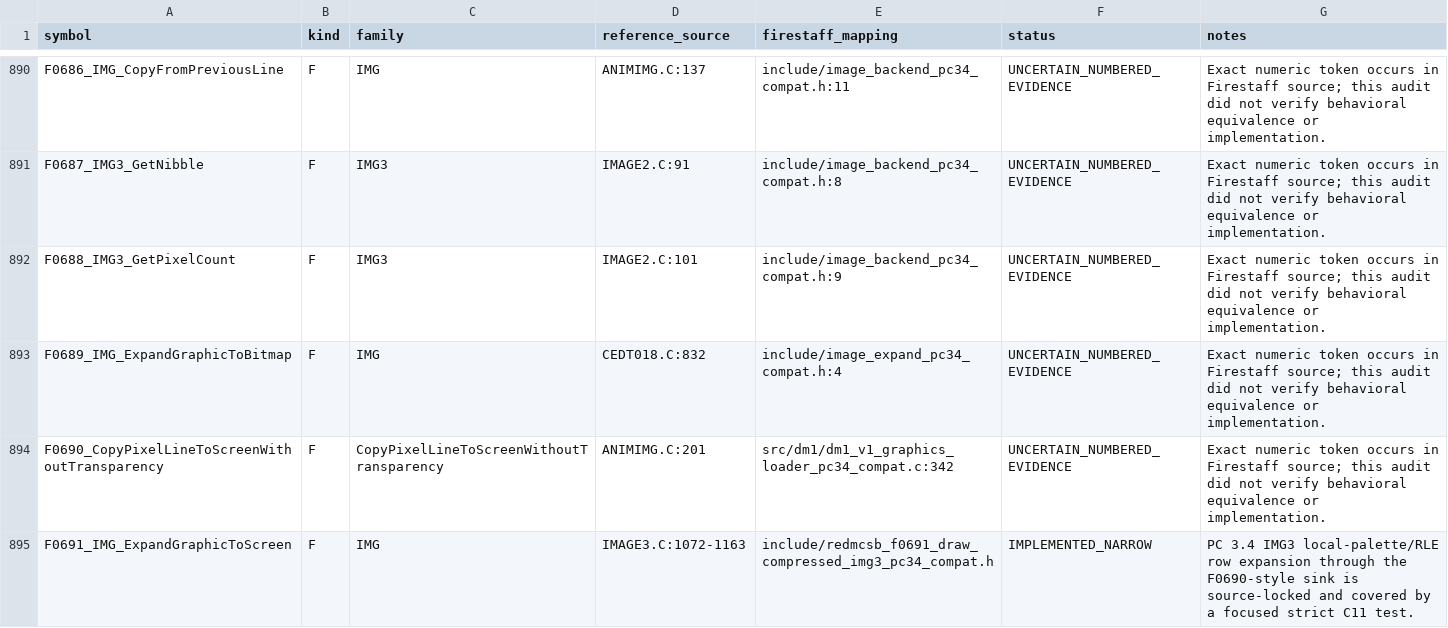
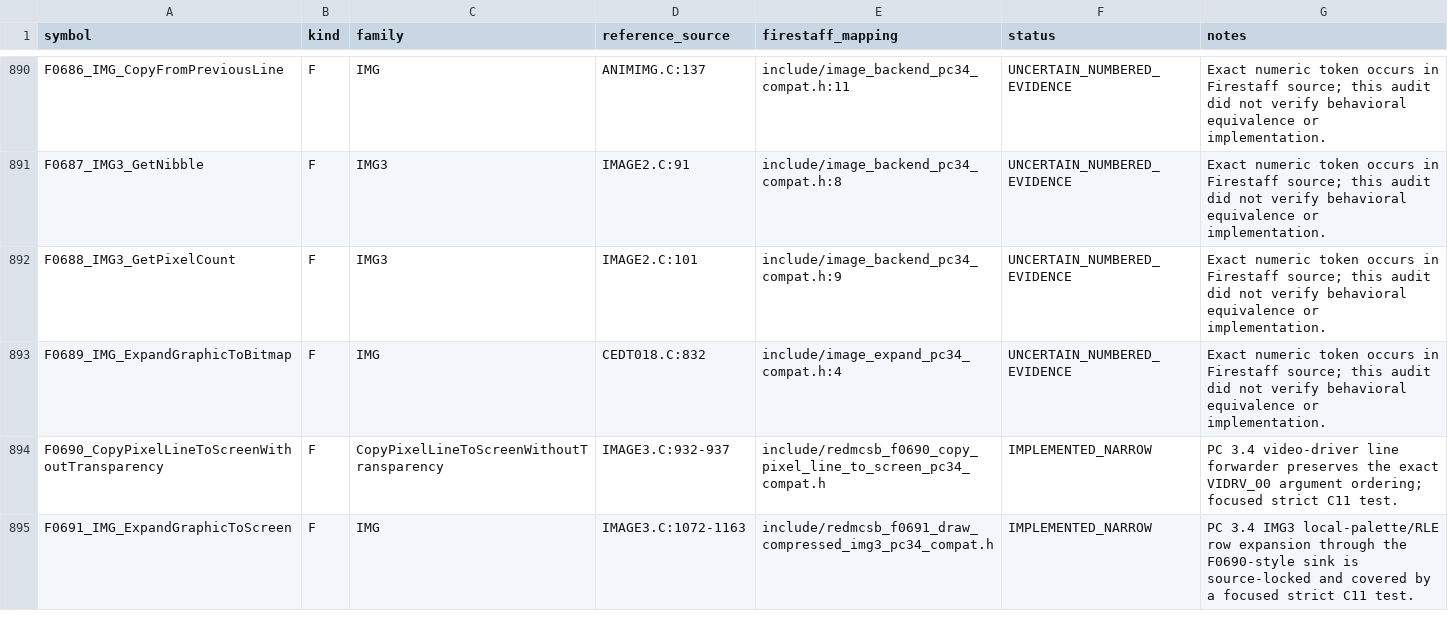
Before and after one commit to yeager/firestaff, a TSV file: docs/reference/audits/REDMCSB_CALLABLE_SYMBOL_FULL_AUDIT.tsv, drawn as a sheet; only a part is shown, gaps mark what is left out; the diff covers the shown part only.

Commit message:
redmcsb: verify F0681 F0682 F0690 F0692

```diff
--- a/docs/reference/audits/REDMCSB_CALLABLE_SYMBOL_FULL_AUDIT.tsv
+++ b/docs/reference/audits/REDMCSB_CALLABLE_SYMBOL_FULL_AUDIT.tsv
@@ -893,3 +893,3 @@ F0688_IMG3_GetPixelCount	F	IMG3	IMAGE2.C:101	include/image_backend_pc34_compat.h
 F0689_IMG_ExpandGraphicToBitmap	F	IMG	CEDT018.C:832	include/image_expand_pc34_compat.h:4	UNCERTAIN_NUMBERED_EVIDENCE	Exact numeric token occurs in Firestaff source; this audit did not verify behavioral equivalence or implementation.
-F0690_CopyPixelLineToScreenWithoutTransparency	F	CopyPixelLineToScreenWithoutTransparency	ANIMIMG.C:201	src/dm1/dm1_v1_graphics_loader_pc34_compat.c:342	UNCERTAIN_NUMBERED_EVIDENCE	Exact numeric token occurs in Firestaff source; this audit did not verify behavioral equivalence or implementation.
+F0690_CopyPixelLineToScreenWithoutTransparency	F	CopyPixelLineToScreenWithoutTransparency	IMAGE3.C:932-937	include/redmcsb_f0690_copy_pixel_line_to_screen_pc34_compat.h	IMPLEMENTED_NARROW	PC 3.4 video-driver line forwarder preserves the exact VIDRV_00 argument ordering; focused strict C11 test.
 F0691_IMG_ExpandGraphicToScreen	F	IMG	IMAGE3.C:1072-1163	include/redmcsb_f0691_draw_compressed_img3_pc34_compat.h	IMPLEMENTED_NARROW	PC 3.4 IMG3 local-palette/RLE row expansion through the F0690-style sink is source-locked and covered by a focused strict C11 test.
```
Also changed, not shown: 12 edited cells elsewhere in this file, docs/reference/numbered_source_symbol_inventory.tsv, 2 other files.
